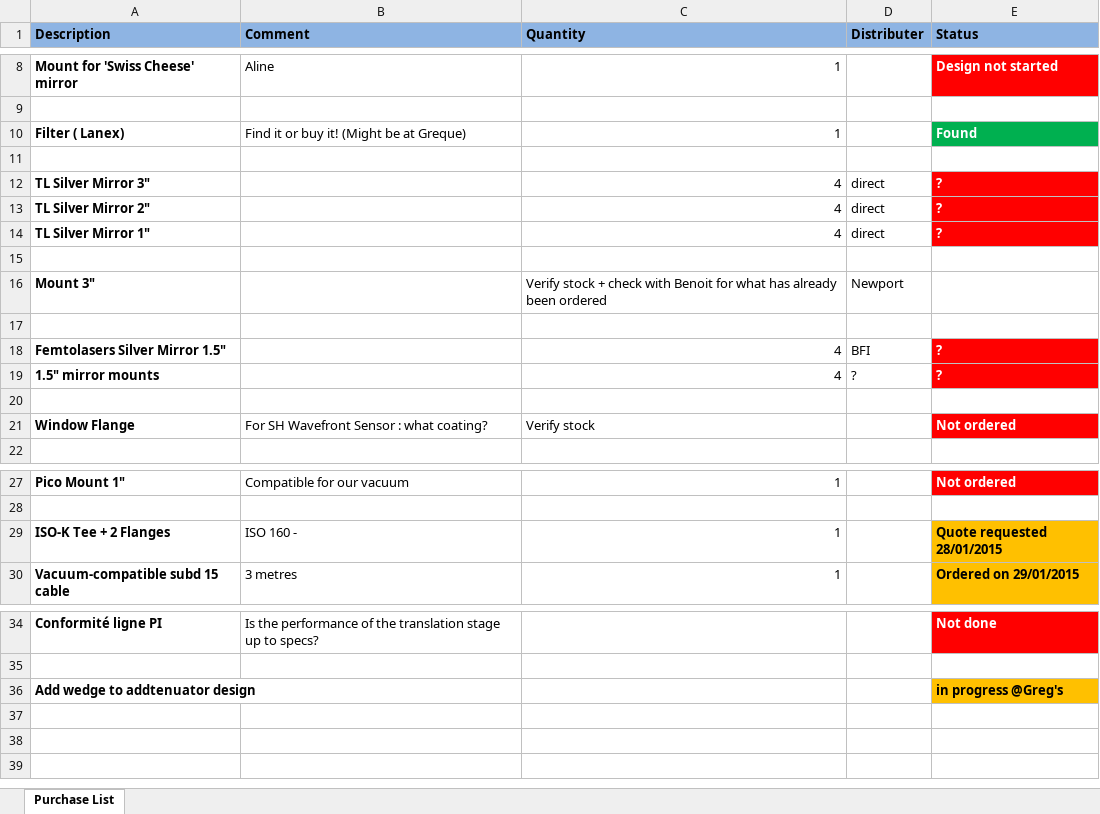
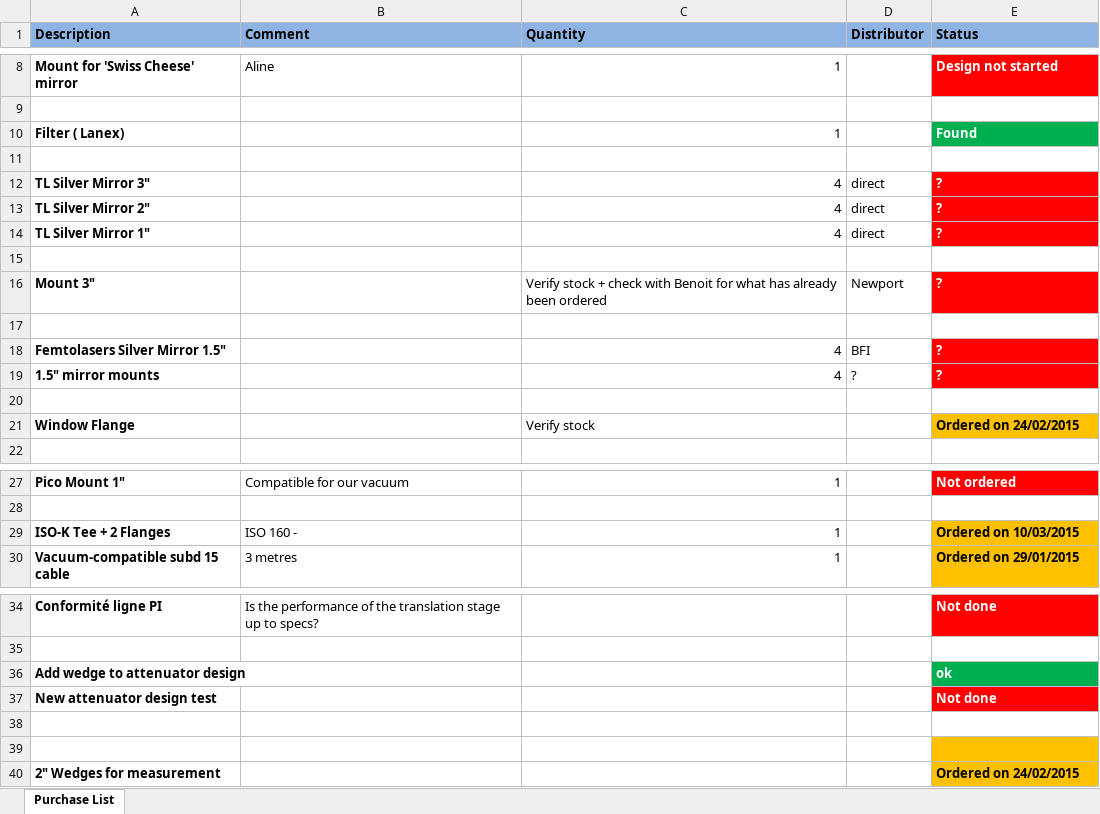
Before and after one commit to aline-vernier/octo-laser, an Excel workbook: Purchase List.xlsx, sheet Purchase List, drawn as a sheet; only a part is shown, gaps mark what is left out; values as stored, in another font and other column widths than the file's, no borders; addresses are those after the commit; the diff names each change by its address in the sheet, - before the commit and + after, or states it on an @@ line.

Commit message:
Status on 12/03/2015

```diff
--- a/Purchase List.xlsx (sheet Purchase List)
+++ b/Purchase List.xlsx (sheet Purchase List)
-D1: Distributer
+D1: Distributor
-B10 (Comment): Find it or buy it! (Might be at Greque)
+B10 (Comment): (empty)
-E16 (Status): (empty)
+E16 (Status): ?
-E16 fill: none
+E16 fill: #FF0000
-B21 (Comment): For SH Wavefront Sensor : what coating?
+B21 (Comment): (empty)
-E21 (Status): Not ordered
+E21 (Status): Ordered on 24/02/2015
@@ E21 fill: #FF0000 → #FFC000, text colour: #FFFFFF → black @@
-E29 (Status): Quote requested 28/01/2015
+E29 (Status): Ordered on 10/03/2015
+row 36: Add wedge to attenuator design |  |  |  | ok
+row 37: New attenuator design test |  |  |  | Not done
-row 38: Add wedge to addtenuator design |  |  |  | in progress @Greg's
+row 38: (empty)
-E38 fill: #FFC000
+E38 fill: none
+row 39: (empty)
+row 40: 2" Wedges for measurement |  |  |  | Ordered on 24/02/2015
```
